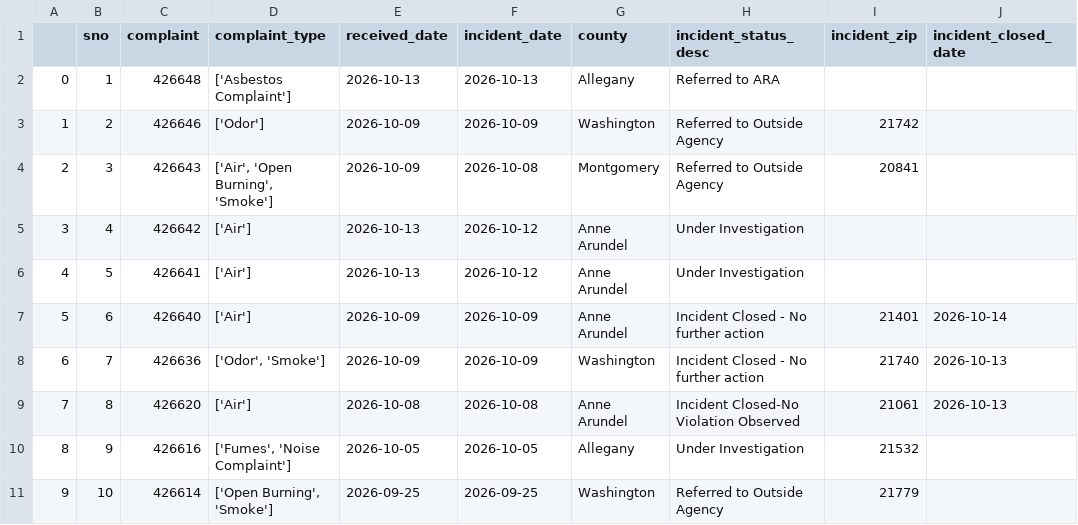
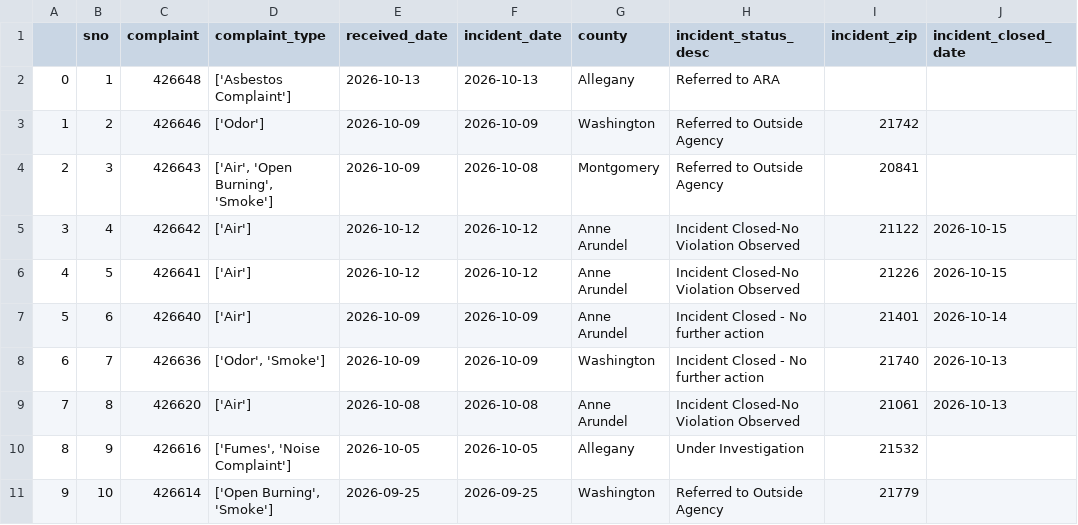
Before and after one commit to grantschwab/automate-data-pipelines-nicar-2024, a CSV file: exported_data/all_complaints.csv, drawn as a sheet; only a part is shown.

Commit message:
Automated commit from GitHub Actions

```diff
--- a/exported_data/all_complaints.csv
+++ b/exported_data/all_complaints.csv
@@ -4,4 +4,4 @@
 2,3,426643,"['Air', 'Open Burning', 'Smoke']",2026-10-09,2026-10-08,Montgomery,Referred to Outside Agency,20841,
-3,4,426642,['Air'],2026-10-13,2026-10-12,Anne Arundel,Under Investigation,,
-4,5,426641,['Air'],2026-10-13,2026-10-12,Anne Arundel,Under Investigation,,
+3,4,426642,['Air'],2026-10-12,2026-10-12,Anne Arundel,Incident Closed-No Violation Observed,21122,2026-10-15
+4,5,426641,['Air'],2026-10-12,2026-10-12,Anne Arundel,Incident Closed-No Violation Observed,21226,2026-10-15
 5,6,426640,['Air'],2026-10-09,2026-10-09,Anne Arundel,Incident Closed - No further action,21401,2026-10-14
```
